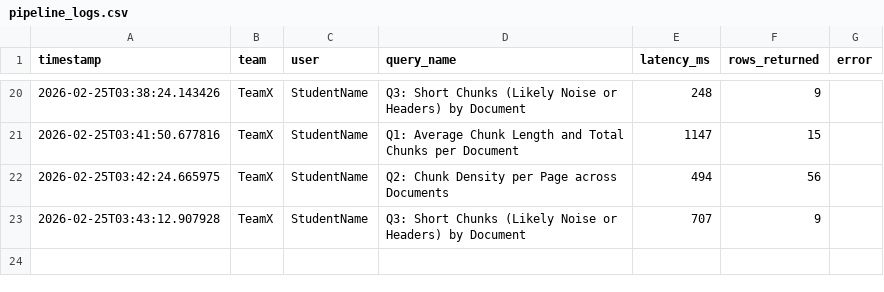
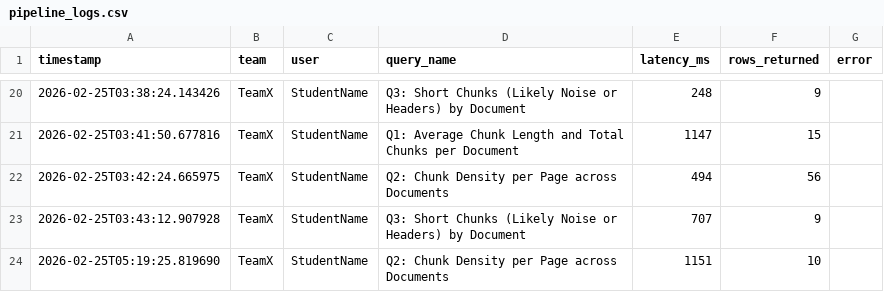
Before and after one commit to BigDataAnalytics-CS5542/CS_5542_Lab_5, a CSV file: logs/pipeline_logs.csv, drawn as a sheet; only a part is shown, gaps mark what is left out.

```diff
--- a/logs/pipeline_logs.csv
+++ b/logs/pipeline_logs.csv
@@ -23 +23,2 @@ timestamp,team,user,query_name,latency_ms,rows_returned,error
 2026-02-25T03:43:12.907928,TeamX,StudentName,Q3: Short Chunks (Likely Noise or Headers) by Document,707,9,
+2026-02-25T05:19:25.819690,TeamX,StudentName,Q2: Chunk Density per Page across Documents,1151,10,
```
Also changed, not shown: 6 other files.
